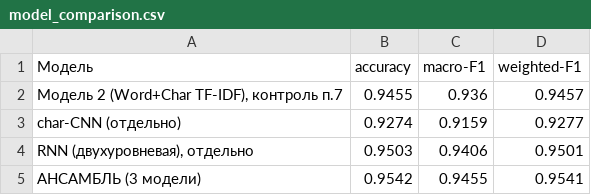
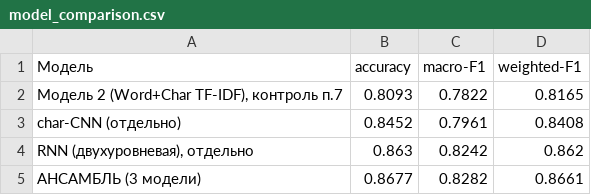
Before and after one commit to pudoff/SpamClickbaitClassification, a CSV file: Datasets/outputs/model_comparison.csv, drawn as a sheet.

```diff
--- a/Datasets/outputs/model_comparison.csv
+++ b/Datasets/outputs/model_comparison.csv
@@ -1,5 +1,5 @@
 Модель,accuracy,macro-F1,weighted-F1
-"Модель 2 (Word+Char TF-IDF), контроль п.7",0.9455,0.936,0.9457
-char-CNN (отдельно),0.9274,0.9159,0.9277
-"RNN (двухуровневая), отдельно",0.9503,0.9406,0.9501
-АНСАМБЛЬ (3 модели),0.9542,0.9455,0.9541
+"Модель 2 (Word+Char TF-IDF), контроль п.7",0.8093,0.7822,0.8165
+char-CNN (отдельно),0.8452,0.7961,0.8408
+"RNN (двухуровневая), отдельно",0.863,0.8242,0.862
+АНСАМБЛЬ (3 модели),0.8677,0.8282,0.8661
```
Also changed, not shown: 8 other files.
